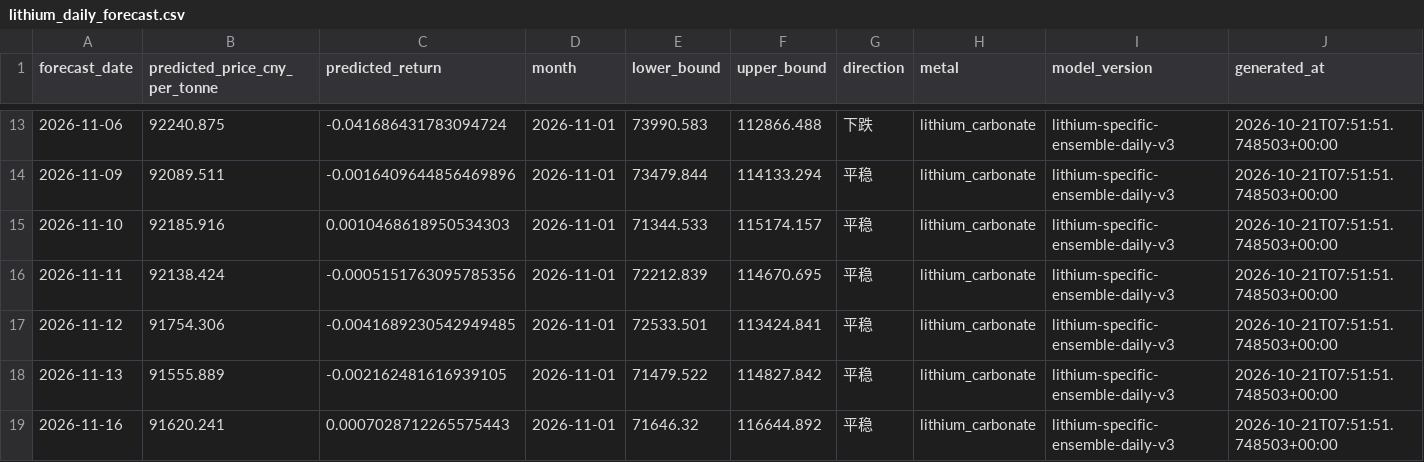
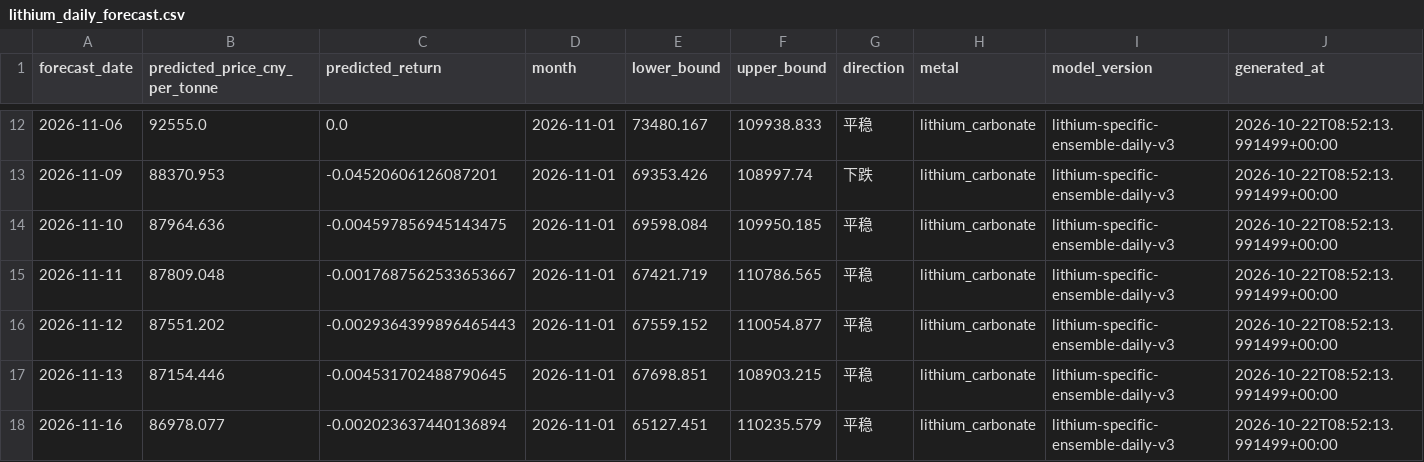
Before and after one commit to Yep1yu/Impact-and-Forecast-of-Domestic-Copper-and-Aluminum-Raw-Material-Procurement-Prices, a CSV file: lithium_carbonate_prediction_outputs/lithium_daily_forecast.csv, drawn as a sheet; only a part is shown, gaps mark what is left out; the diff covers the shown part only.

```diff
--- a/lithium_carbonate_prediction_outputs/lithium_daily_forecast.csv
+++ b/lithium_carbonate_prediction_outputs/lithium_daily_forecast.csv
@@ -13,7 +12,7 @@
-2026-11-06,92240.875,-0.041686431783094724,2026-11-01,73990.583,112866.488,下跌,lithium_carbonate,lithium-specific-ensemble-daily-v3,2026-10-21T07:51:51.748503+00:00
-2026-11-09,92089.511,-0.0016409644856469896,2026-11-01,73479.844,114133.294,平稳,lithium_carbonate,lithium-specific-ensemble-daily-v3,2026-10-21T07:51:51.748503+00:00
-2026-11-10,92185.916,0.0010468618950534303,2026-11-01,71344.533,115174.157,平稳,lithium_carbonate,lithium-specific-ensemble-daily-v3,2026-10-21T07:51:51.748503+00:00
-2026-11-11,92138.424,-0.0005151763095785356,2026-11-01,72212.839,114670.695,平稳,lithium_carbonate,lithium-specific-ensemble-daily-v3,2026-10-21T07:51:51.748503+00:00
-2026-11-12,91754.306,-0.0041689230542949485,2026-11-01,72533.501,113424.841,平稳,lithium_carbonate,lithium-specific-ensemble-daily-v3,2026-10-21T07:51:51.748503+00:00
-2026-11-13,91555.889,-0.002162481616939105,2026-11-01,71479.522,114827.842,平稳,lithium_carbonate,lithium-specific-ensemble-daily-v3,2026-10-21T07:51:51.748503+00:00
-2026-11-16,91620.241,0.0007028712265575443,2026-11-01,71646.32,116644.892,平稳,lithium_carbonate,lithium-specific-ensemble-daily-v3,2026-10-21T07:51:51.748503+00:00
+2026-11-06,92555.0,0.0,2026-11-01,73480.167,109938.833,平稳,lithium_carbonate,lithium-specific-ensemble-daily-v3,2026-10-22T08:52:13.991499+00:00
+2026-11-09,88370.953,-0.04520606126087201,2026-11-01,69353.426,108997.74,下跌,lithium_carbonate,lithium-specific-ensemble-daily-v3,2026-10-22T08:52:13.991499+00:00
+2026-11-10,87964.636,-0.004597856945143475,2026-11-01,69598.084,109950.185,平稳,lithium_carbonate,lithium-specific-ensemble-daily-v3,2026-10-22T08:52:13.991499+00:00
+2026-11-11,87809.048,-0.0017687562533653667,2026-11-01,67421.719,110786.565,平稳,lithium_carbonate,lithium-specific-ensemble-daily-v3,2026-10-22T08:52:13.991499+00:00
+2026-11-12,87551.202,-0.0029364399896465443,2026-11-01,67559.152,110054.877,平稳,lithium_carbonate,lithium-specific-ensemble-daily-v3,2026-10-22T08:52:13.991499+00:00
+2026-11-13,87154.446,-0.004531702488790645,2026-11-01,67698.851,108903.215,平稳,lithium_carbonate,lithium-specific-ensemble-daily-v3,2026-10-22T08:52:13.991499+00:00
+2026-11-16,86978.077,-0.002023637440136894,2026-11-01,65127.451,110235.579,平稳,lithium_carbonate,lithium-specific-ensemble-daily-v3,2026-10-22T08:52:13.991499+00:00
```
Also changed, not shown: 1 added row, 1 removed row and 104 edited cells elsewhere in this file, daily_ensemble_backtest_by_horizon.csv, daily_ensemble_forecast_next_30d.csv, 12 other files.
